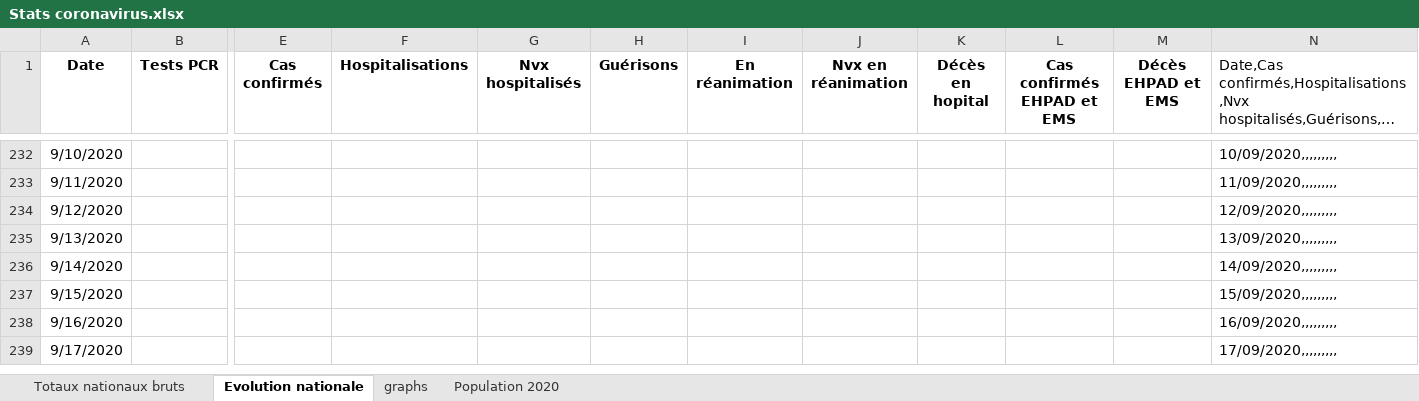
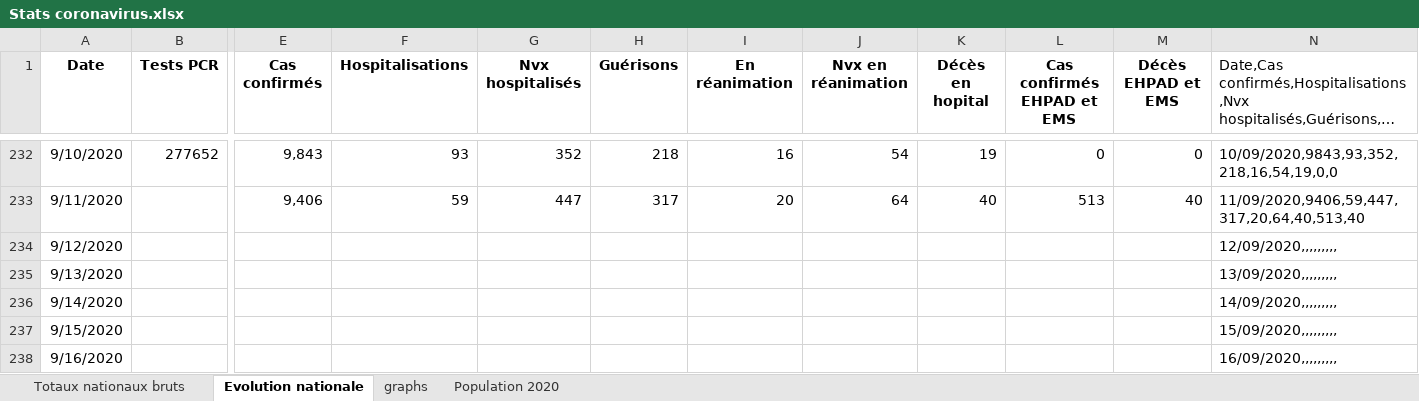
Before and after one commit to pasouf/covid-19, an Excel workbook: Stats coronavirus.xlsx, sheet Evolution nationale, drawn as a sheet; only a part is shown, gaps mark what is left out; the shorter side is filled out with more unchanged rows; long unchanged cells end in …; values as stored, in another font and other column widths than the file's, no borders; the diff covers the shown part only; the diff names each change by its address in the sheet, - before the commit and + after, or states it on an @@ line.

```diff
--- a/Stats coronavirus.xlsx (sheet Evolution nationale)
+++ b/Stats coronavirus.xlsx (sheet Evolution nationale)
-B232 (Tests PCR): (empty)
+B232 (Tests PCR): 277652
-E232 (Cas confirmés): (empty)
+E232 (Cas confirmés): 9,843
-F232 (Hospitalisations): (empty)
+F232 (Hospitalisations): 93
-G232 (Nvx hospitalisés): (empty)
+G232 (Nvx hospitalisés): 352
-H232 (Guérisons): (empty)
+H232 (Guérisons): 218
-I232 (En réanimation): (empty)
+I232 (En réanimation): 16
-J232 (Nvx en réanimation): (empty)
+J232 (Nvx en réanimation): 54
-K232 (Décès en hopital): (empty)
+K232 (Décès en hopital): 19
-L232 (Cas confirmés EHPAD et EMS): (empty)
+L232 (Cas confirmés EHPAD et EMS): 0
-M232 (Décès EHPAD et EMS): (empty)
+M232 (Décès EHPAD et EMS): 0
-N232: 10/09/2020,,,,,,,,,
+N232: 10/09/2020,9843,93,352,218,16,54,19,0,0
-E233 (Cas confirmés): (empty)
+E233 (Cas confirmés): 9,406
-F233 (Hospitalisations): (empty)
+F233 (Hospitalisations): 59
-G233 (Nvx hospitalisés): (empty)
+G233 (Nvx hospitalisés): 447
-H233 (Guérisons): (empty)
+H233 (Guérisons): 317
-I233 (En réanimation): (empty)
+I233 (En réanimation): 20
-J233 (Nvx en réanimation): (empty)
+J233 (Nvx en réanimation): 64
-K233 (Décès en hopital): (empty)
+K233 (Décès en hopital): 40
-L233 (Cas confirmés EHPAD et EMS): (empty)
+L233 (Cas confirmés EHPAD et EMS): 513
-M233 (Décès EHPAD et EMS): (empty)
+M233 (Décès EHPAD et EMS): 40
-N233: 11/09/2020,,,,,,,,,
+N233: 11/09/2020,9406,59,447,317,20,64,40,513,40
```
Also changed, not shown: 24 edited cells elsewhere in this sheet, sheet Totaux nationaux bruts, charts or pictures.
